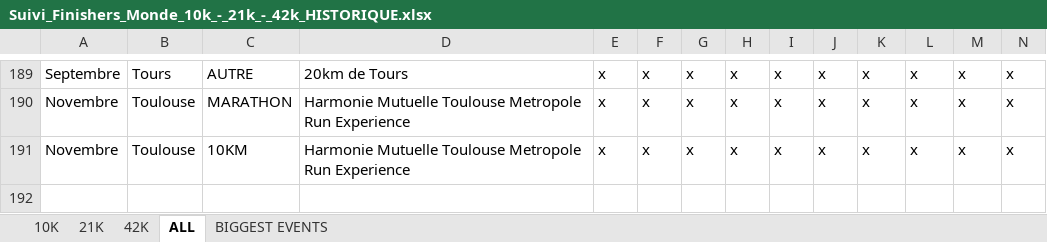
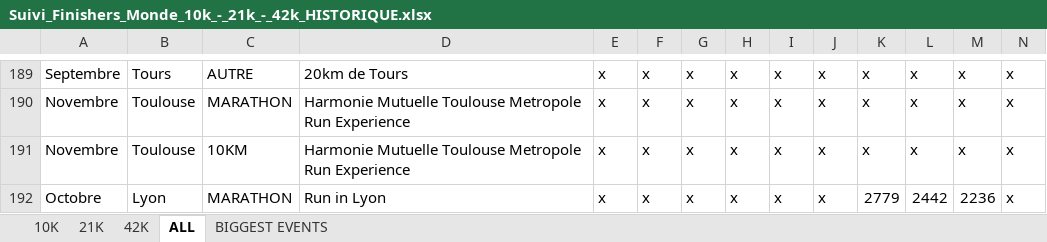
Before and after one commit to mathbrn/datapace-dashboard, an Excel workbook: Suivi_Finishers_Monde_10k_-_21k_-_42k_HISTORIQUE.xlsx, sheet ALL, drawn as a sheet; only a part is shown, gaps mark what is left out; values as stored, in another font and other column widths than the file's, no borders; rows hold the shown columns only; the diff names each change by its address in the sheet, - before the commit and + after, or states it on an @@ line.

```diff
--- a/Suivi_Finishers_Monde_10k_-_21k_-_42k_HISTORIQUE.xlsx (sheet ALL)
+++ b/Suivi_Finishers_Monde_10k_-_21k_-_42k_HISTORIQUE.xlsx (sheet ALL)
+row 192: Octobre | Lyon | MARATHON | Run in Lyon | x | x | x | x | x | x | 2779 | 2442 | 2236 | x
```
Also changed, not shown: 1 other file.
